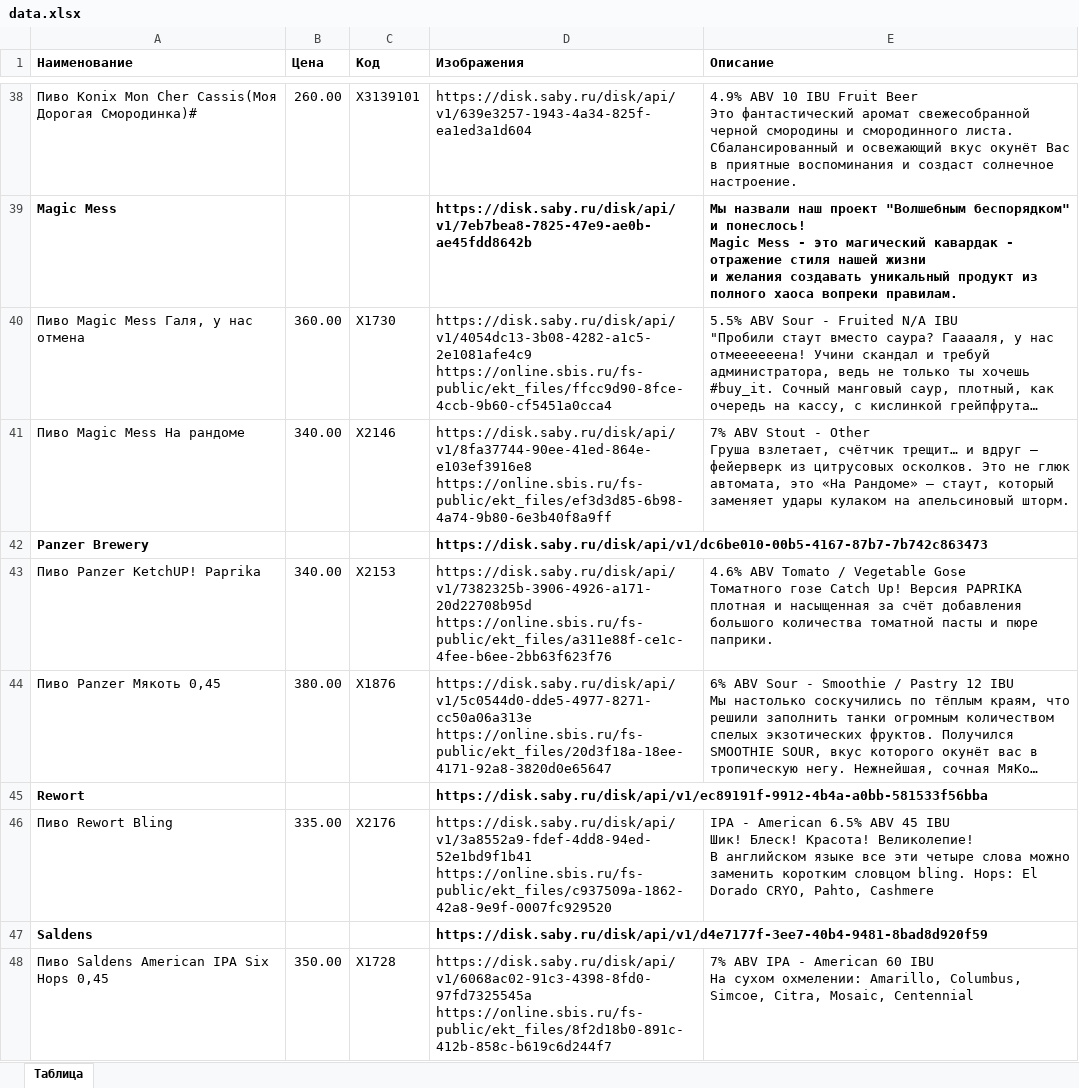
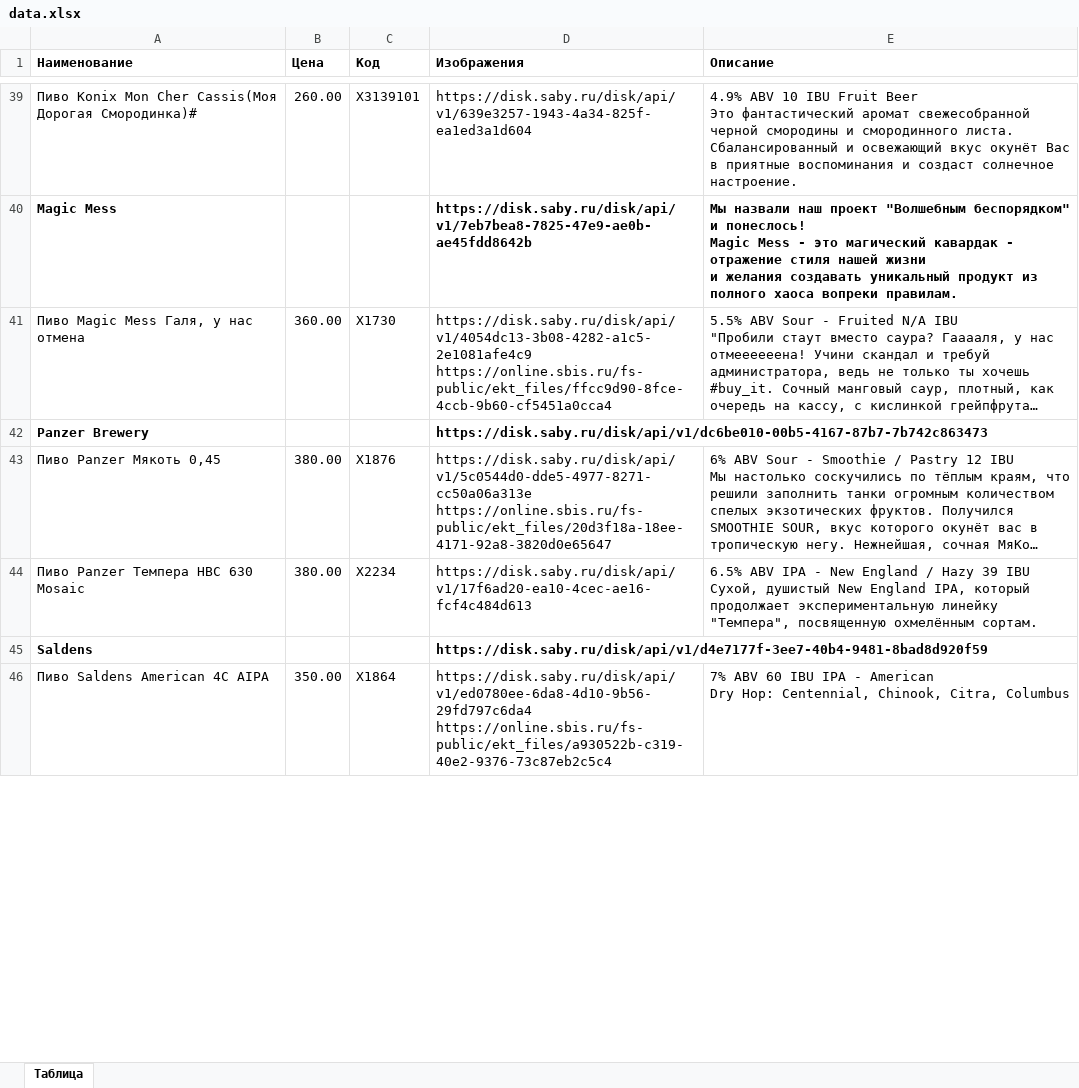
Before and after one commit to mosvtk/barrburgerr-menu, an Excel workbook: data.xlsx, sheet Таблица, drawn as a sheet; only a part is shown, gaps mark what is left out; long unchanged cells end in …; values as stored, in another font and other column widths than the file's, no borders; removed rows and columns are numbered as before the commit, all else as after; ↵ is a line break in a cell; the diff covers the shown part only; the diff names each change by its address in the sheet, - before the commit and + after, or states it on an @@ line.

Commit message:
Add files via upload

```diff
--- a/data.xlsx (sheet Таблица)
+++ b/data.xlsx (sheet Таблица)
-row 41: Пиво Magic Mess На рандоме | 340.00 | Х2146 | https://disk.saby.ru/disk/api/v1/8fa37744-90ee-41ed-864e-e103ef3916e8 ↵ https://online.sbis.ru/fs-public/ekt_files/ef3d3d85-6b98-4a74-9b80-6e3b40f8a9ff | 7% ABV Stout - Other ↵ Груша взлетает, счётчик трещит… и вдруг — фейерверк из цитрусовых осколков. Это не глюк автомата, это «На Рандоме» — стаут, который заменяет удары кулаком на апельсиновый шторм.
-row 43: Пиво Panzer KetchUP! Paprika | 340.00 | Х2153 | https://disk.saby.ru/disk/api/v1/7382325b-3906-4926-a171-20d22708b95d ↵ https://online.sbis.ru/fs-public/ekt_files/a311e88f-ce1c-4fee-b6ee-2bb63f623f76 | 4.6% ABV Tomato / Vegetable Gose ↵ Томатного гозе Catch Up! Версия PAPRIKA плотная и насыщенная за счёт добавления большого количества томатной пасты и пюре паприки.
-row 45: Rewort |  |  | https://disk.saby.ru/disk/api/v1/ec89191f-9912-4b4a-a0bb-581533f56bba
-row 46: Пиво Rewort Bling | 335.00 | Х2176 | https://disk.saby.ru/disk/api/v1/3a8552a9-fdef-4dd8-94ed-52e1bd9f1b41 ↵ https://online.sbis.ru/fs-public/ekt_files/c937509a-1862-42a8-9e9f-0007fc929520 | IPA - American 6.5% ABV 45 IBU ↵ Шик! Блеск! Красота! Великолепие! ↵ В английском языке все эти четыре слова можно заменить коротким словцом bling. Hops: El Dorado CRYO, Pahto, Cashmere
+row 44: Пиво Panzer Темпера HBC 630 Mosaic | 380.00 | Х2234 | https://disk.saby.ru/disk/api/v1/17f6ad20-ea10-4cec-ae16-fcf4c484d613 | 6.5% ABV IPA - New England / Hazy 39 IBU ↵ Cухой, душистый New England IPA, который продолжает экспериментальную линейку "Темпера", посвященную охмелённым сортам.
-A46 (Наименование): Пиво Saldens American IPA Six Hops 0,45
+A46 (Наименование): Пиво Saldens American 4C AIPA
-C46 (Код): Х1728
+C46 (Код): Х1864
-D46 (Изображения): https://disk.saby.ru/disk/api/v1/6068ac02-91c3-4398-8fd0-97fd7325545a ↵ https://online.sbis.ru/fs-public/ekt_files/8f2d18b0-891c-412b-858c-b619c6d244f7
+D46 (Изображения): https://disk.saby.ru/disk/api/v1/ed0780ee-6da8-4d10-9b56-29fd797c6da4 ↵ https://online.sbis.ru/fs-public/ekt_files/a930522b-c319-40e2-9376-73c87eb2c5c4
-E46 (Описание): 7% ABV IPA - American 60 IBU ↵ На сухом охмелении: Amarillo, Columbus, Simcoe, Citra, Mosaic, Centennial
+E46 (Описание): 7% ABV 60 IBU IPA - American ↵ Dry Hop: Centennial, Chinook, Citra, Columbus
```
Also changed, not shown: 25 added rows, 22 removed rows and 7 edited cells elsewhere in this sheet.
